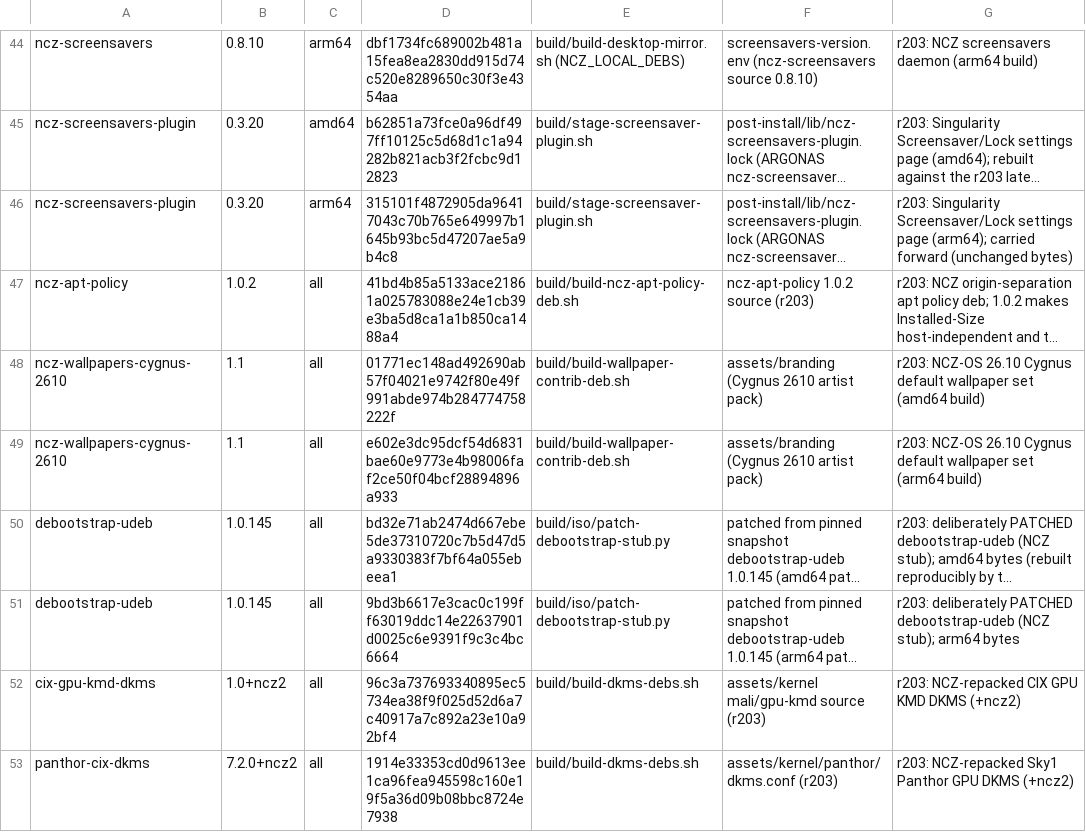
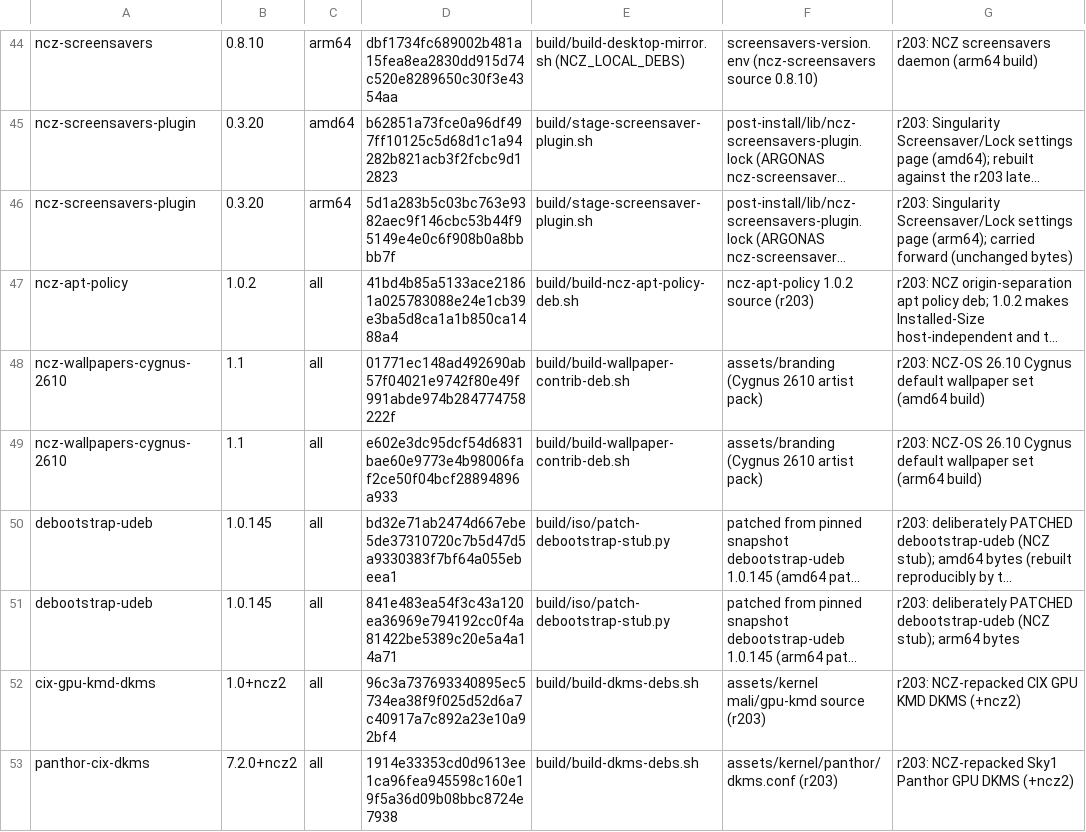
Before and after one commit to ncz-os/cix-installer, a TSV file: manifests/ncz-packages.tsv, drawn as a sheet; only a part is shown, gaps mark what is left out; long unchanged cells end in …; the diff names each change by its address in the sheet, - before the commit and + after, or states it on an @@ line.

```diff
--- a/manifests/ncz-packages.tsv
+++ b/manifests/ncz-packages.tsv
-D46: 315101f4872905da96417043c70b765e649997b1645b93bc5d47207ae5a9b4c8
+D46: 5d1a283b5c03bc763e9382aec9f146cbc53b44f95149e4e0c6f908b0a8bbbb7f
-D51: 9bd3b6617e3cac0c199ff63019ddc14e22637901d0025c6e9391f9c3c4bc6664
+D51: 841e483ea54f3c43a120ea36969e794192cc0f4a81422be5389c20e5a4a14a71
```
Also changed, not shown: 2 other files.
